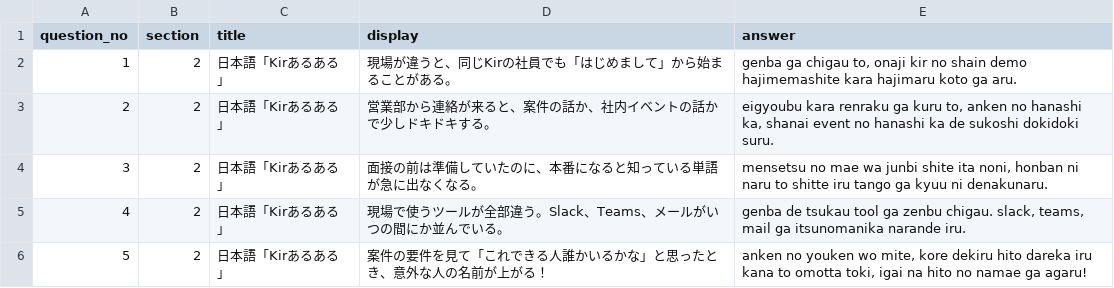
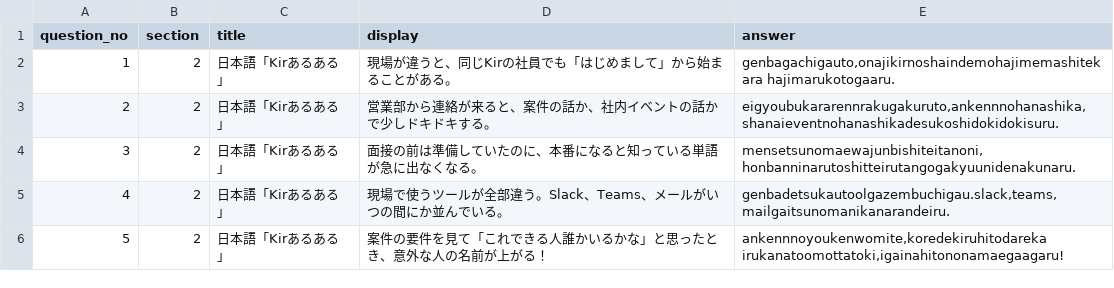
Before and after one commit to guro1026/KIR_kai, a CSV file: data/section2.csv, drawn as a sheet.

```diff
--- a/data/section2.csv
+++ b/data/section2.csv
@@ -1,6 +1,6 @@
 question_no,section,title,display,answer
-1,2,日本語「Kirあるある」,現場が違うと、同じKirの社員でも「はじめまして」から始まることがある。,"genba ga chigau to, onaji kir no shain demo hajimemashite kara hajimaru koto ga aru."
-2,2,日本語「Kirあるある」,営業部から連絡が来ると、案件の話か、社内イベントの話かで少しドキドキする。,"eigyoubu kara renraku ga kuru to, anken no hanashi ka, shanai event no hanashi ka de sukoshi dokidoki suru."
-3,2,日本語「Kirあるある」,面接の前は準備していたのに、本番になると知っている単語が急に出なくなる。,"mensetsu no mae wa junbi shite ita noni, honban ni naru to shitte iru tango ga kyuu ni denakunaru."
-4,2,日本語「Kirあるある」,現場で使うツールが全部違う。Slack、Teams、メールがいつの間にか並んでいる。,"genba de tsukau tool ga zenbu chigau. slack, teams, mail ga itsunomanika narande iru."
-5,2,日本語「Kirあるある」,案件の要件を見て「これできる人誰かいるかな」と思ったとき、意外な人の名前が上がる！,"anken no youken wo mite, kore dekiru hito dareka iru kana to omotta toki, igai na hito no namae ga agaru!"
+1,2,日本語「Kirあるある」,現場が違うと、同じKirの社員でも「はじめまして」から始まることがある。,"genbagachigauto,onajikirnoshaindemohajimemashitekara hajimarukotogaaru."
+2,2,日本語「Kirあるある」,営業部から連絡が来ると、案件の話か、社内イベントの話かで少しドキドキする。,"eigyoubukararennrakugakuruto,ankennnohanashika,shanaieventnohanashikadesukoshidokidokisuru."
+3,2,日本語「Kirあるある」,面接の前は準備していたのに、本番になると知っている単語が急に出なくなる。,"mensetsunomaewajunbishiteitanoni,honbanninarutoshitteirutangogakyuunidenakunaru."
+4,2,日本語「Kirあるある」,現場で使うツールが全部違う。Slack、Teams、メールがいつの間にか並んでいる。,"genbadetsukautoolgazembuchigau.slack,teams,mailgaitsunomanikanarandeiru."
+5,2,日本語「Kirあるある」,案件の要件を見て「これできる人誰かいるかな」と思ったとき、意外な人の名前が上がる！,"ankennnoyoukenwomite,koredekiruhitodareka irukanatoomottatoki,igainahitononamaegaagaru!"
```
Also changed, not shown: data/section1.csv, data/section6.csv.
